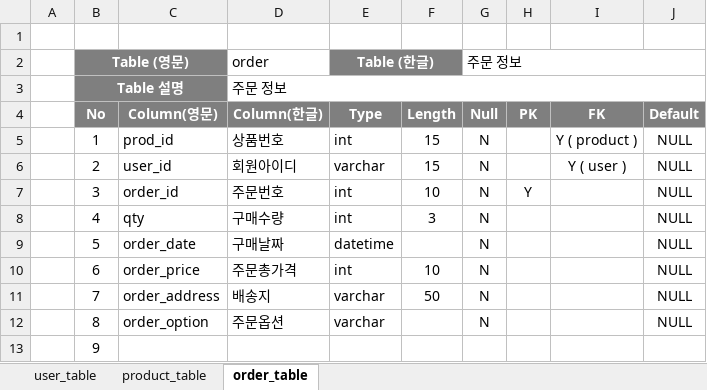
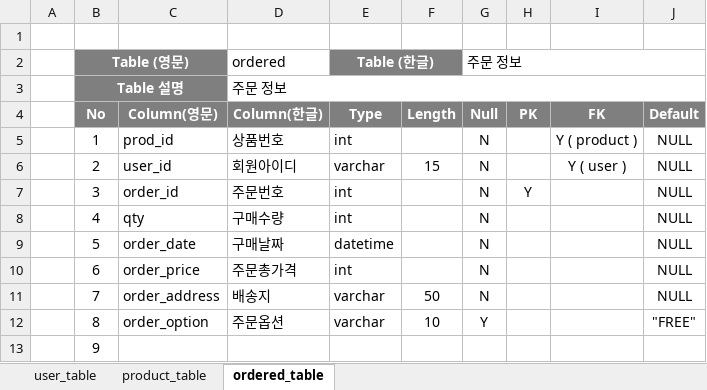
Before and after one commit to juoklee/SeSAC4_web, an Excel workbook: mysql/220801_ex41_2.xlsx, sheet ordered_table, drawn as a sheet; values as stored, in another font and other column widths than the file's, no borders; the diff names each change by its address in the sheet, - before the commit and + after, or states it on an @@ line.

```diff
--- a/mysql/220801_ex41_2.xlsx (sheet ordered_table)
+++ b/mysql/220801_ex41_2.xlsx (sheet ordered_table)
-sheet tab: order_table
+sheet tab: ordered_table
-D2 (Column(한글)): order
+D2 (Column(한글)): ordered
-F5 (Length): 15
+F5 (Length): (empty)
-F7 (Length): 10
+F7 (Length): (empty)
-F8 (Length): 3
+F8 (Length): (empty)
-F10 (Length): 10
+F10 (Length): (empty)
-F12 (Length): (empty)
+F12 (Length): 10
-G12 (Null): N
+G12 (Null): Y
-J12 (Default): NULL
+J12 (Default): "FREE"
```
Also changed, not shown: sheet user_table, sheet product_table, 1 other file.
